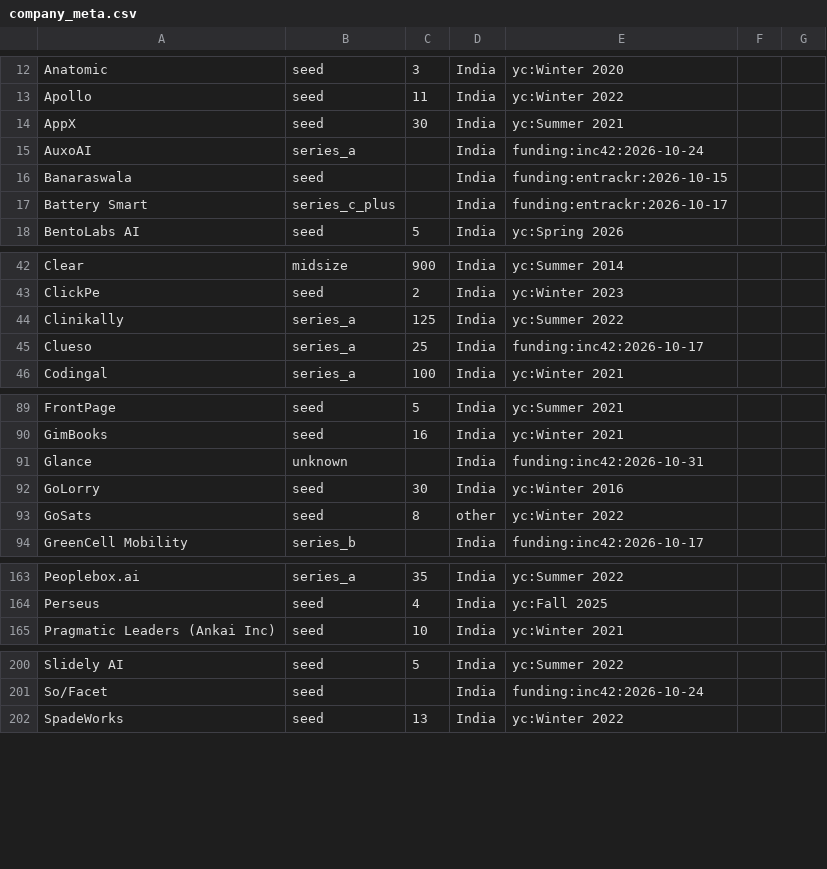
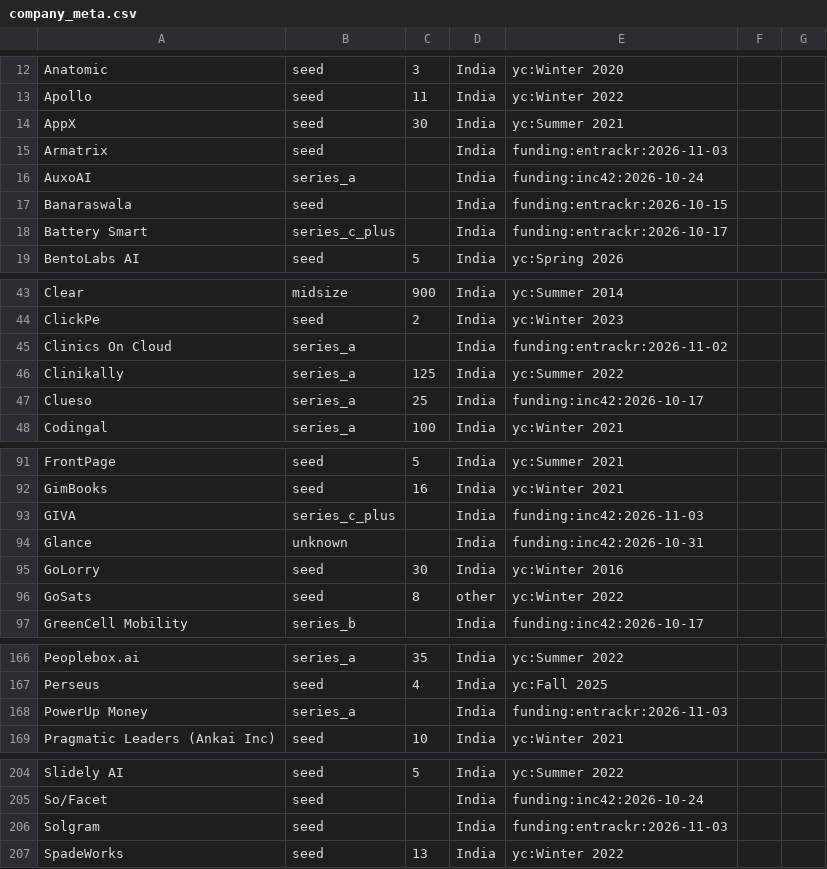
Before and after one commit to daivikawasthi01/JobRadar, a CSV file: config/company_meta.csv, drawn as a sheet; only a part is shown, gaps mark what is left out; the diff covers the shown part only; the diff names each change by its address in the sheet, - before the commit and + after, or states it on an @@ line.

```diff
--- a/config/company_meta.csv
+++ b/config/company_meta.csv
+row 15: Armatrix | seed |  | India | funding:entrackr:2026-11-03
+row 45: Clinics On Cloud | series_a |  | India | funding:entrackr:2026-11-02
+row 93: GIVA | series_c_plus |  | India | funding:inc42:2026-11-03
+row 168: PowerUp Money | series_a |  | India | funding:entrackr:2026-11-03
+row 206: Solgram | seed |  | India | funding:entrackr:2026-11-03
```
Also changed, not shown: 2 added rows elsewhere in this file, config/inputs/funding_news.csv.
